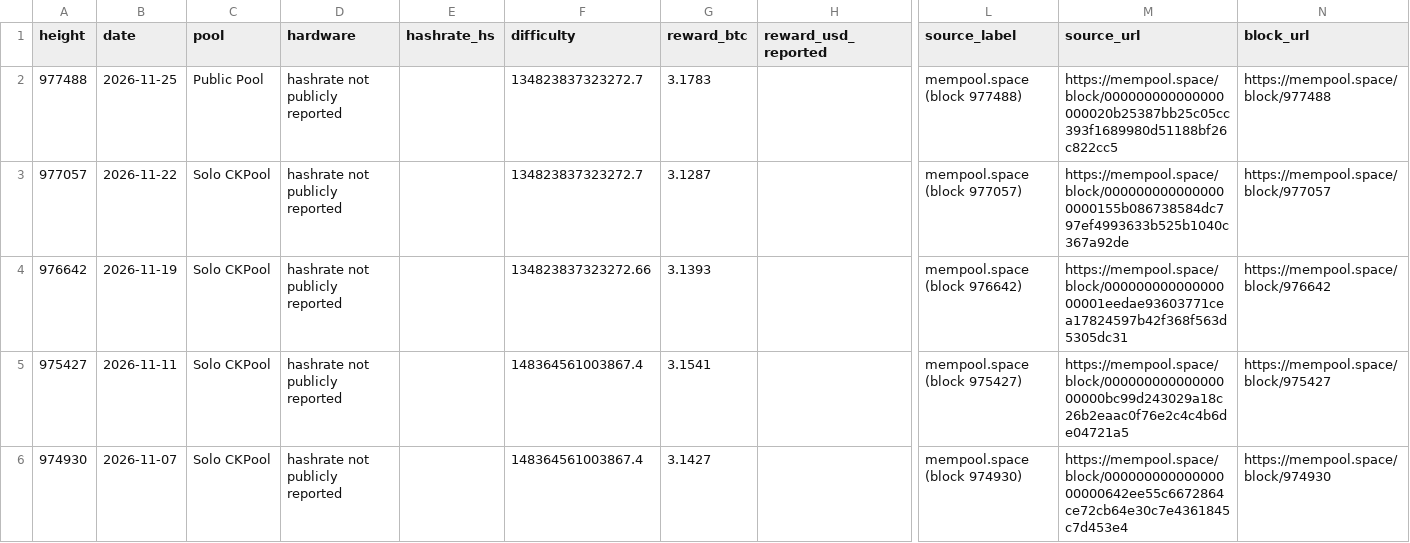
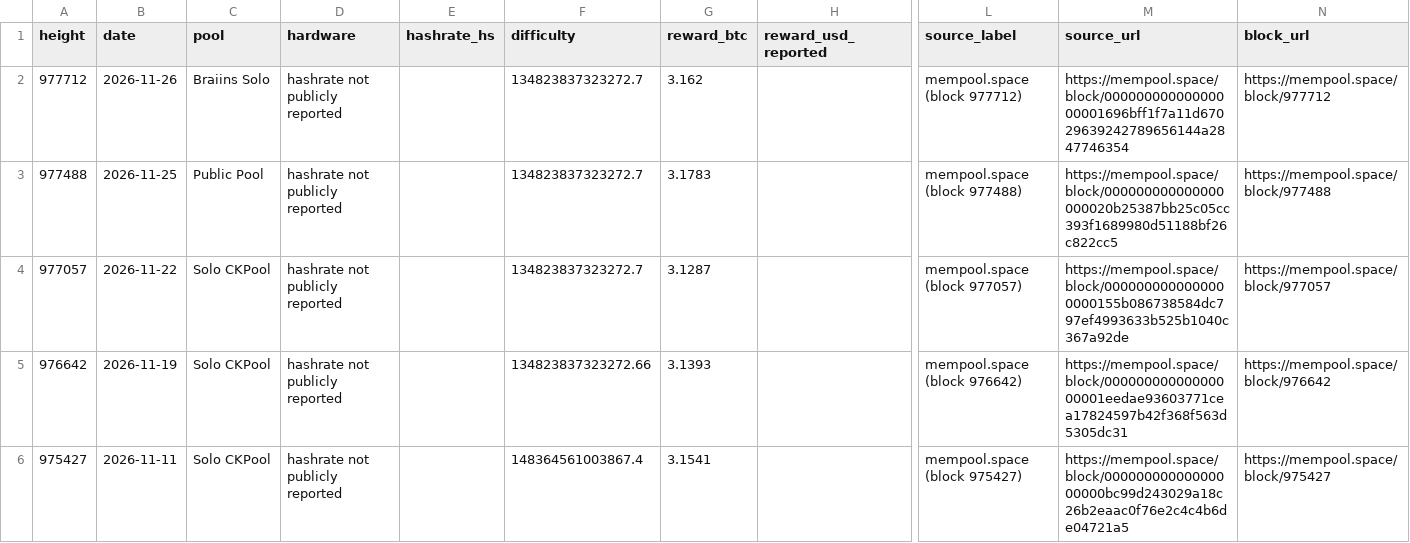
Before and after one commit to sololuckio/solo-block-record, a CSV file: data/blocks.csv, drawn as a sheet; only a part is shown, gaps mark what is left out; the shorter side is filled out with more unchanged rows; rows hold the shown columns only; the diff names each change by its address in the sheet, - before the commit and + after, or states it on an @@ line.

```diff
--- a/data/blocks.csv
+++ b/data/blocks.csv
+row 2: 977712 | 2026-11-26 | Braiins Solo | hashrate not publicly reported |  | 134823837323272.7 | 3.162 |  | mempool.space (block 977712) | https://mempool.space/block/00000000000000000001696bff1f7a11d67029639242789656144a2847746354 | https://mempool.space/block/977712
```
Also changed, not shown: 3 other files.
